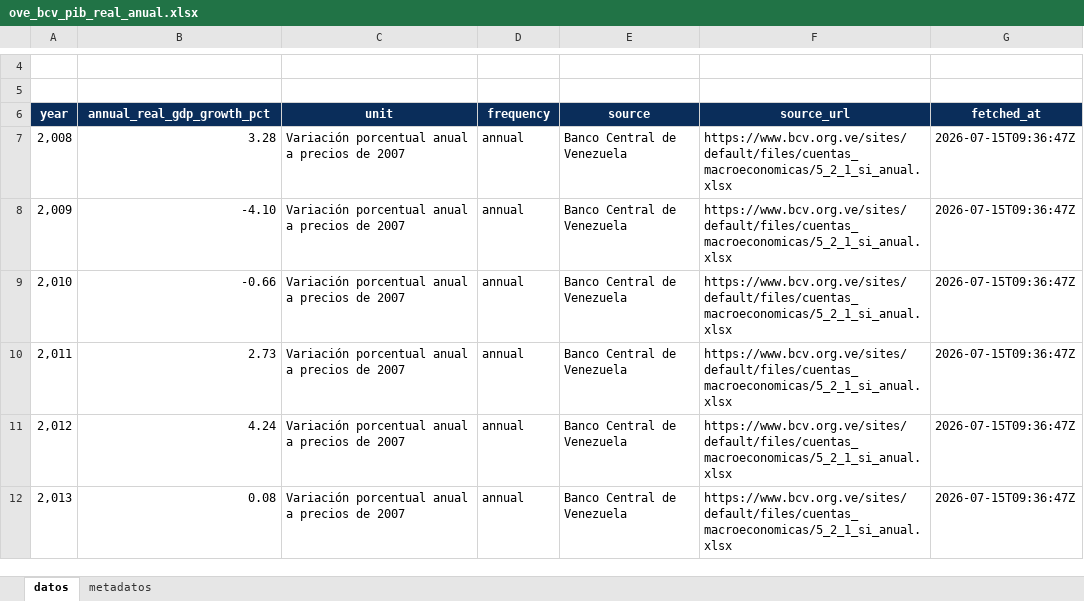
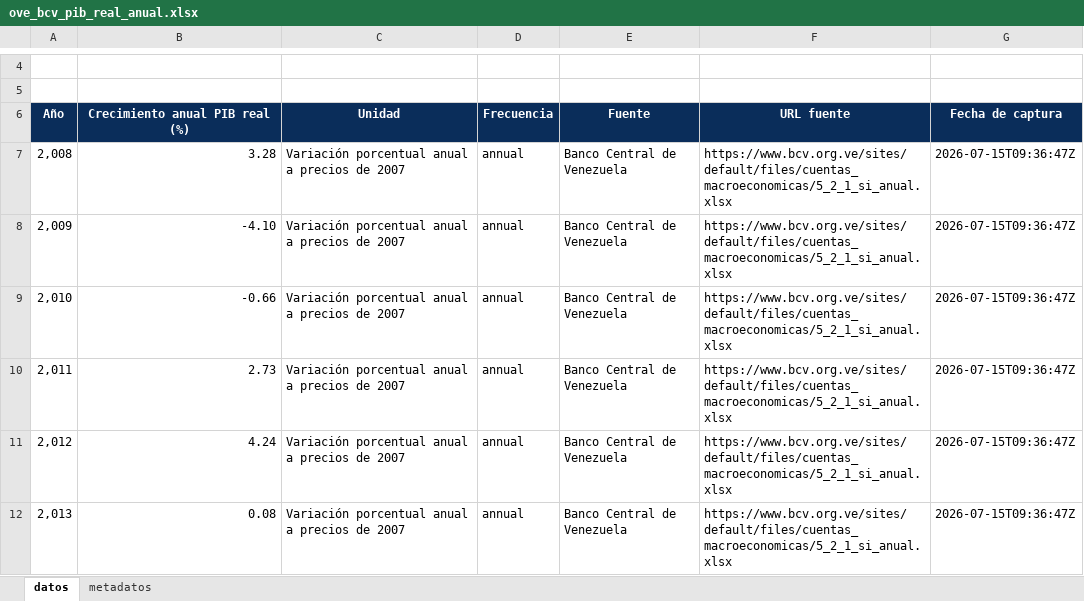
Before and after one commit to CarlosMarzol/OVE-web-github, an Excel workbook: assets/data/bcv/excel/ove_bcv_pib_real_anual.xlsx, sheet datos, drawn as a sheet; only a part is shown, gaps mark what is left out; values as stored, in another font and other column widths than the file's, no borders; charts and pictures not drawn; removed rows and columns are numbered as before the commit, all else as after; the diff names each change by its address in the sheet, - before the commit and + after, or states it on an @@ line.

Commit message:
Translate OVE Excel headers and numeric formats

```diff
--- a/assets/data/bcv/excel/ove_bcv_pib_real_anual.xlsx (sheet datos)
+++ b/assets/data/bcv/excel/ove_bcv_pib_real_anual.xlsx (sheet datos)
-row 6: year | annual_real_gdp_growth_pct | unit | frequency | source | source_url | fetched_at
+row 6: Año | Crecimiento anual PIB real (%) | Unidad | Frecuencia | Fuente | URL fuente | Fecha de captura
```
Also changed, not shown: assets/data/bcv/excel/ove_bcv_inpc_nacional_mensual.xlsx, assets/data/bcv/excel/ove_bcv_tipo_cambio_referencia_smc.xlsx, 25 other files.
